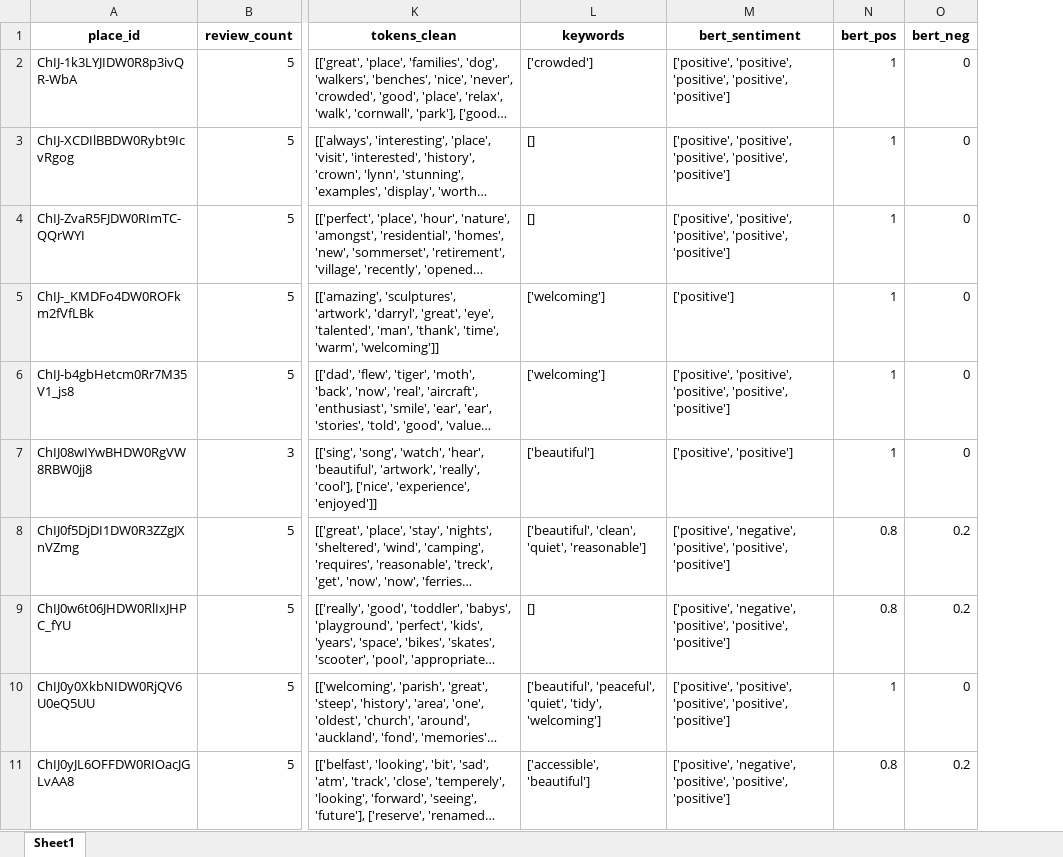
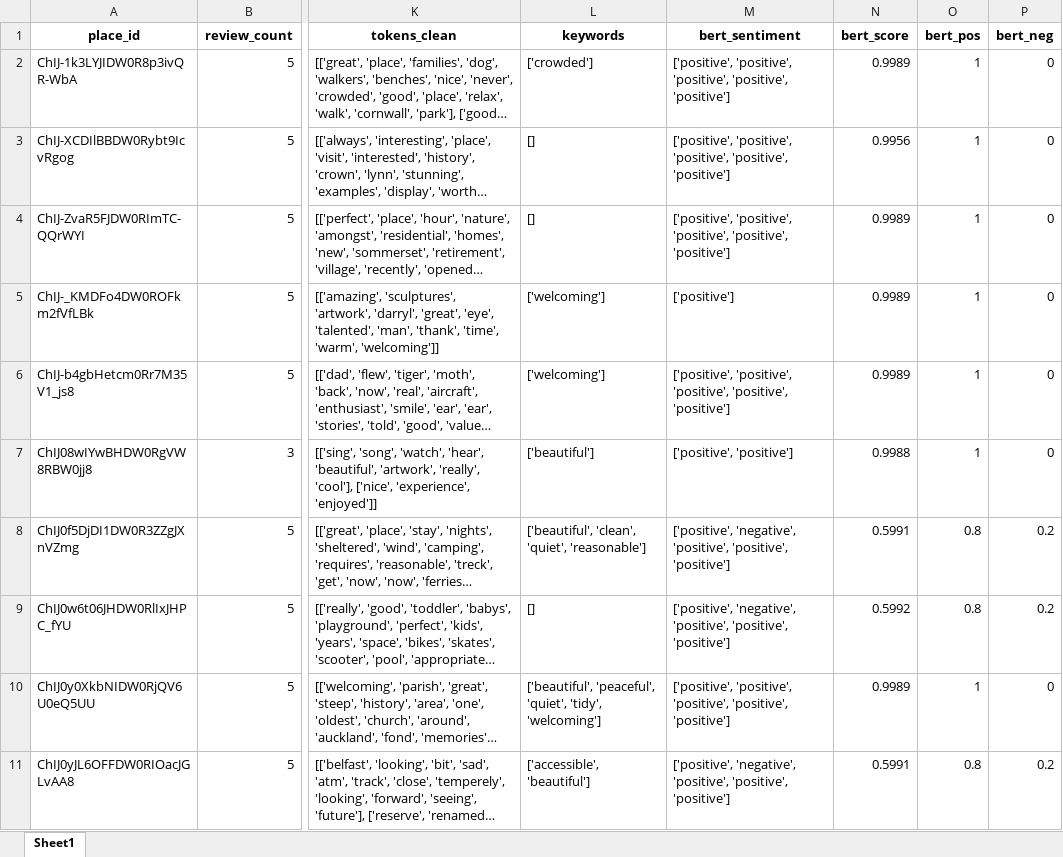
Before and after one commit to arjunnkk/place-sentiment-map., an Excel workbook: Sent files/tourist_sentiment.xlsx, sheet Sheet1, drawn as a sheet; only a part is shown, gaps mark what is left out; long unchanged cells end in …; values as stored, in another font and other column widths than the file's, no borders; the diff names each change by its address in the sheet, - before the commit and + after, or states it on an @@ line.

Commit message:
Add files via upload
Merged all files and added sentiment score

```diff
--- a/Sent files/tourist_sentiment.xlsx (sheet Sheet1)
+++ b/Sent files/tourist_sentiment.xlsx (sheet Sheet1)
+column N (bert_score), rows 2-11: 0.9989 | 0.9956 | 0.9989 | 0.9989 | 0.9989 | 0.9988 | 0.5991 | 0.5992 | 0.9989 | 0.5991
```
Also changed, not shown: Sent files/malls_sentiment.xlsx, 4 other files.
